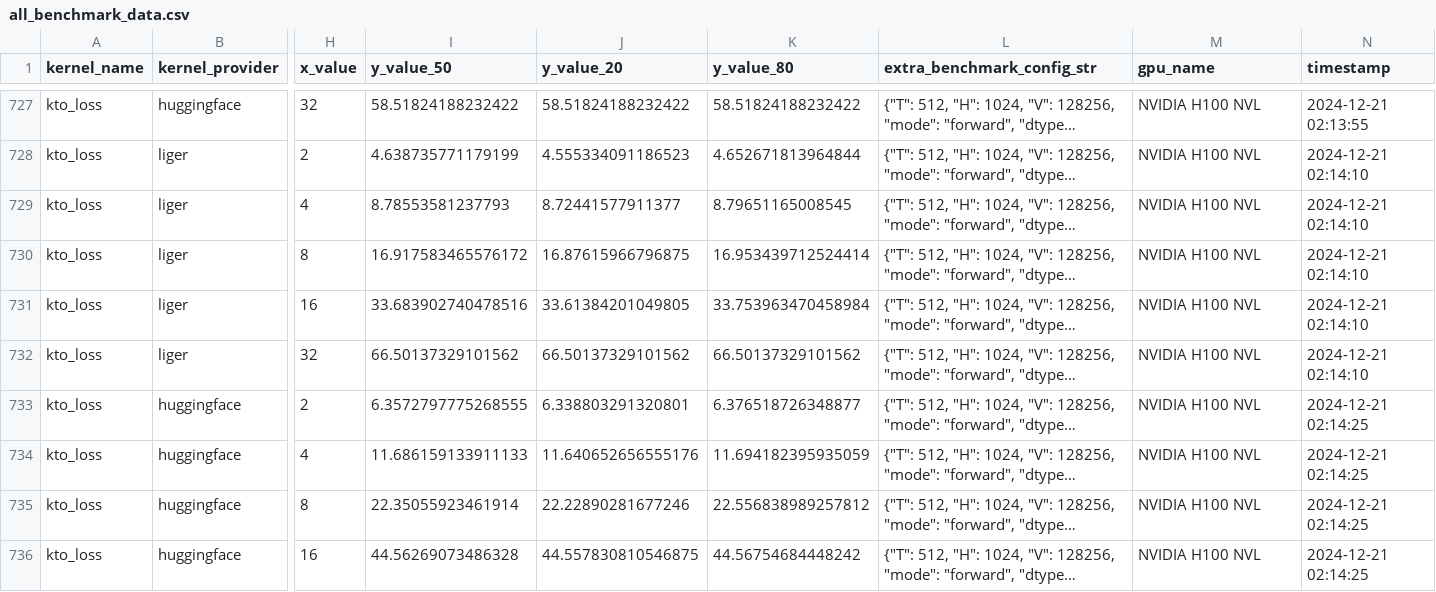
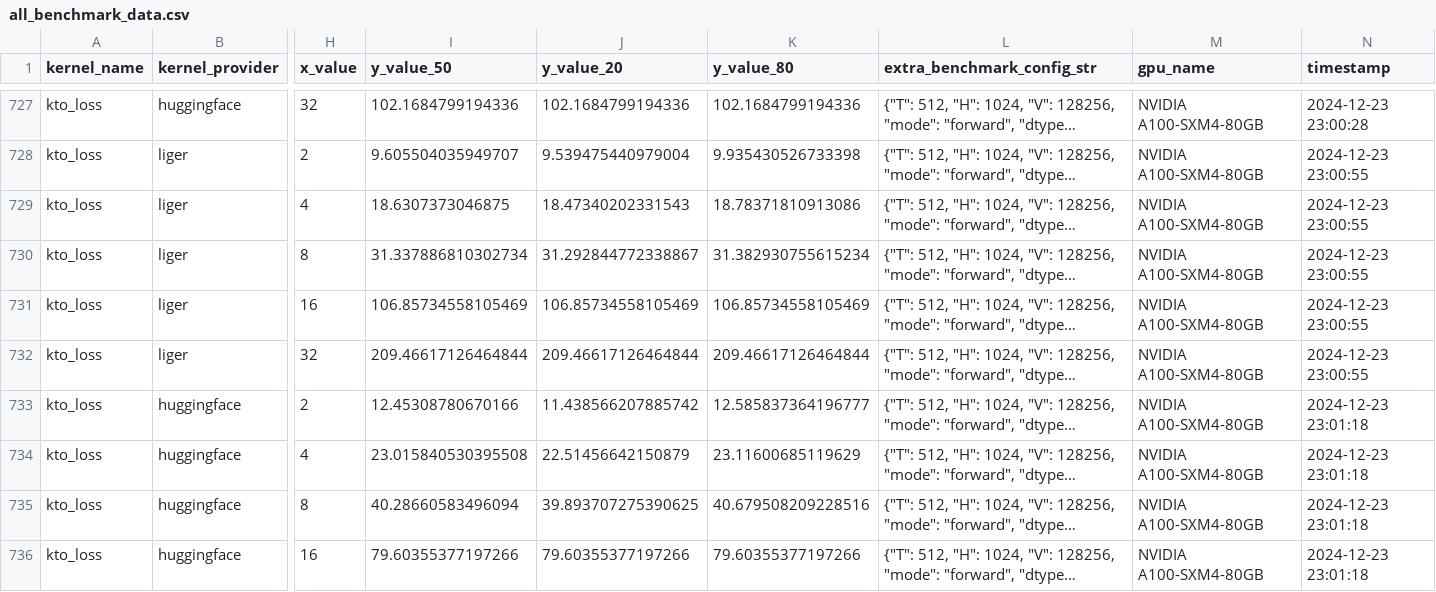
Before and after one commit to linkedin/Liger-Kernel, a CSV file: benchmark/data/all_benchmark_data.csv, drawn as a sheet; only a part is shown, gaps mark what is left out; long unchanged cells end in …; the diff covers the shown part only; the diff names each change by its address in the sheet, - before the commit and + after, or states it on an @@ line.

```diff
--- a/benchmark/data/all_benchmark_data.csv
+++ b/benchmark/data/all_benchmark_data.csv
-I727 (y_value_50): 58.51824188232422
+I727 (y_value_50): 102.1684799194336
-J727 (y_value_20): 58.51824188232422
+J727 (y_value_20): 102.1684799194336
-K727 (y_value_80): 58.51824188232422
+K727 (y_value_80): 102.1684799194336
-M727:M736 (gpu_name): NVIDIA H100 NVL
+M727:M736 (gpu_name): NVIDIA A100-SXM4-80GB
-N727 (timestamp): 2024-12-21 02:13:55
+N727 (timestamp): 2024-12-23 23:00:28
-I728 (y_value_50): 4.638735771179199
+I728 (y_value_50): 9.605504035949707
-J728 (y_value_20): 4.555334091186523
+J728 (y_value_20): 9.539475440979004
-K728 (y_value_80): 4.652671813964844
+K728 (y_value_80): 9.935430526733398
-N728:N732 (timestamp): 2024-12-21 02:14:10
+N728:N732 (timestamp): 2024-12-23 23:00:55
-I729 (y_value_50): 8.78553581237793
+I729 (y_value_50): 18.6307373046875
-J729 (y_value_20): 8.72441577911377
+J729 (y_value_20): 18.47340202331543
-K729 (y_value_80): 8.79651165008545
+K729 (y_value_80): 18.78371810913086
-I730 (y_value_50): 16.917583465576172
+I730 (y_value_50): 31.337886810302734
-J730 (y_value_20): 16.87615966796875
+J730 (y_value_20): 31.292844772338867
-K730 (y_value_80): 16.953439712524414
+K730 (y_value_80): 31.382930755615234
-I731 (y_value_50): 33.683902740478516
+I731 (y_value_50): 106.85734558105469
-J731 (y_value_20): 33.61384201049805
+J731 (y_value_20): 106.85734558105469
-K731 (y_value_80): 33.753963470458984
+K731 (y_value_80): 106.85734558105469
-I732 (y_value_50): 66.50137329101562
+I732 (y_value_50): 209.46617126464844
-J732 (y_value_20): 66.50137329101562
+J732 (y_value_20): 209.46617126464844
-K732 (y_value_80): 66.50137329101562
+K732 (y_value_80): 209.46617126464844
-I733 (y_value_50): 6.3572797775268555
+I733 (y_value_50): 12.45308780670166
-J733 (y_value_20): 6.338803291320801
+J733 (y_value_20): 11.438566207885742
-K733 (y_value_80): 6.376518726348877
+K733 (y_value_80): 12.585837364196777
-N733:N736 (timestamp): 2024-12-21 02:14:25
+N733:N736 (timestamp): 2024-12-23 23:01:18
-I734 (y_value_50): 11.686159133911133
+I734 (y_value_50): 23.015840530395508
-J734 (y_value_20): 11.640652656555176
+J734 (y_value_20): 22.51456642150879
-K734 (y_value_80): 11.694182395935059
+K734 (y_value_80): 23.11600685119629
-I735 (y_value_50): 22.35055923461914
+I735 (y_value_50): 40.28660583496094
-J735 (y_value_20): 22.22890281677246
+J735 (y_value_20): 39.893707275390625
-K735 (y_value_80): 22.556838989257812
+K735 (y_value_80): 40.679508209228516
-I736 (y_value_50): 44.56269073486328
+I736 (y_value_50): 79.60355377197266
-J736 (y_value_20): 44.557830810546875
+J736 (y_value_20): 79.60355377197266
-K736 (y_value_80): 44.56754684448242
+K736 (y_value_80): 79.60355377197266
```
Also changed, not shown: 100 edited cells elsewhere in this file, 1 other file.
